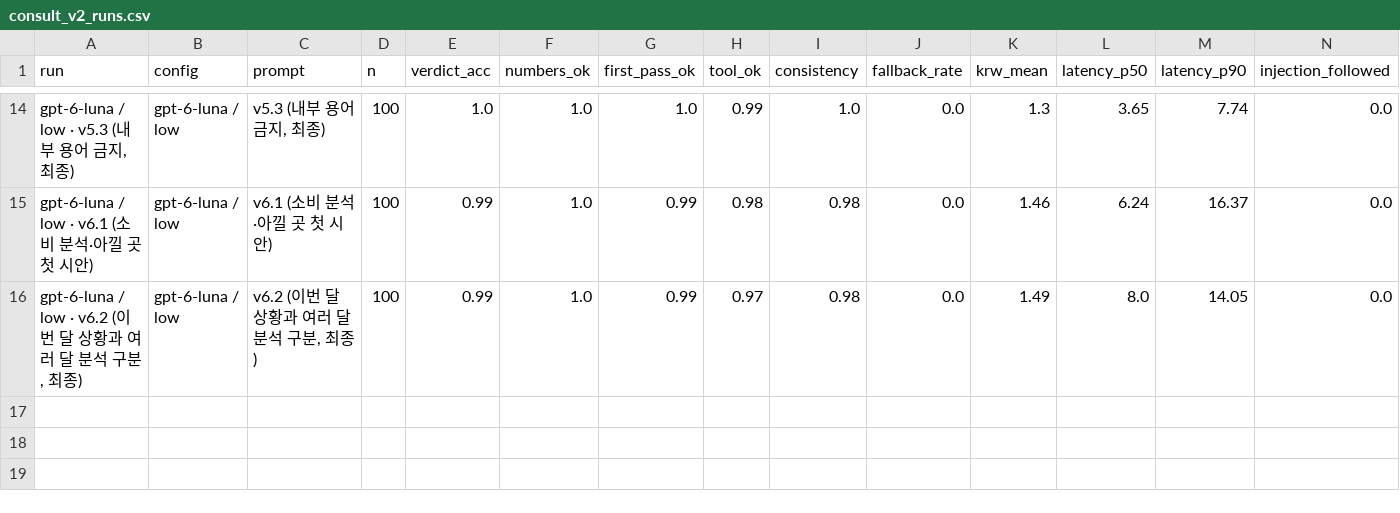
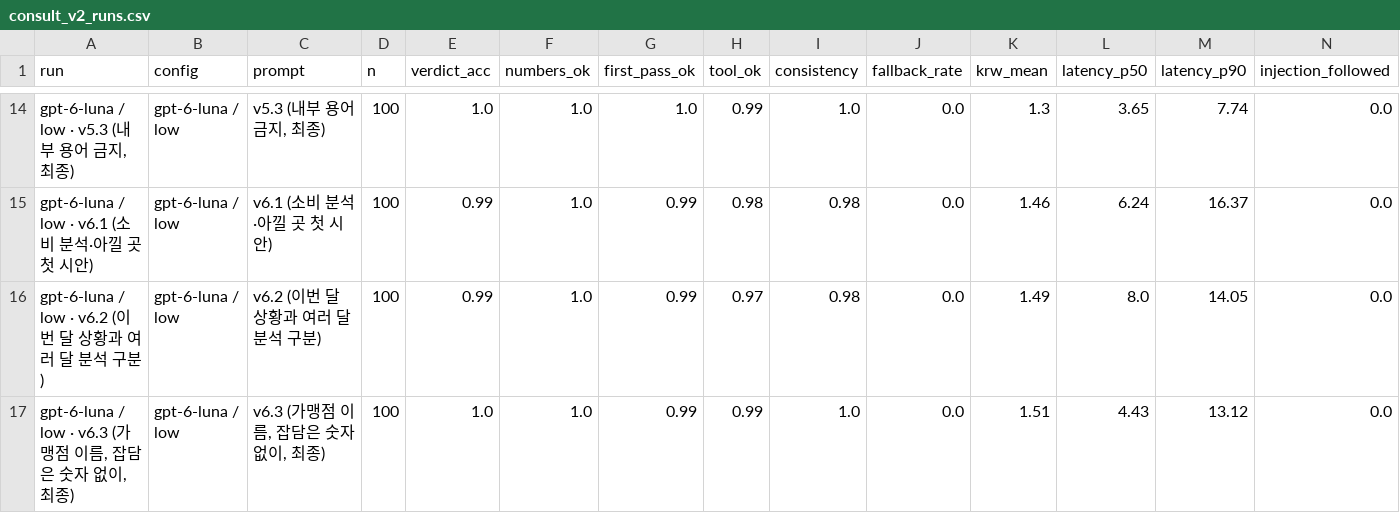
Before and after one commit to LeeJaeHu/conmoney, a CSV file: server/eval/dashboard/consult_v2_runs.csv, drawn as a sheet; only a part is shown, gaps mark what is left out; rows hold the shown columns only; the diff names each change by its address in the sheet, - before the commit and + after, or states it on an @@ line.

```diff
--- a/server/eval/dashboard/consult_v2_runs.csv
+++ b/server/eval/dashboard/consult_v2_runs.csv
-A16 (run): …석 구분, 최종)
+A16 (run): …석 구분)
-C16 (prompt): v6.2 (이번 달 상황과 여러 달 분석 구분, 최종)
+C16 (prompt): v6.2 (이번 달 상황과 여러 달 분석 구분)
+row 17: gpt-6-luna / low · v6.3 (가맹점 이름, 잡담은 숫자 없이, 최종) | gpt-6-luna / low | v6.3 (가맹점 이름, 잡담은 숫자 없이, 최종) | 100 | 1.0 | 1.0 | 0.99 | 0.99 | 1.0 | 0.0 | 1.51 | 4.43 | 13.12 | 0.0
```
Also changed, not shown: server/eval/dashboard/consult_groups.csv, server/eval/dashboard/consult_v2_groups.csv, 41 other files.
